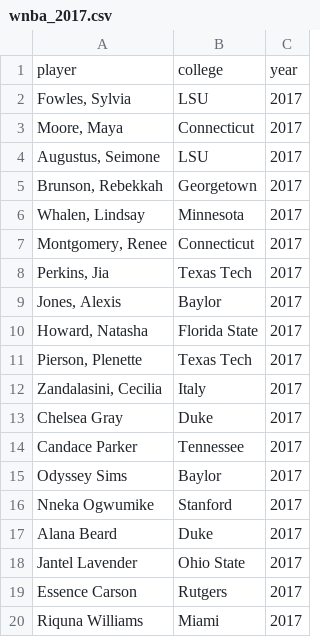
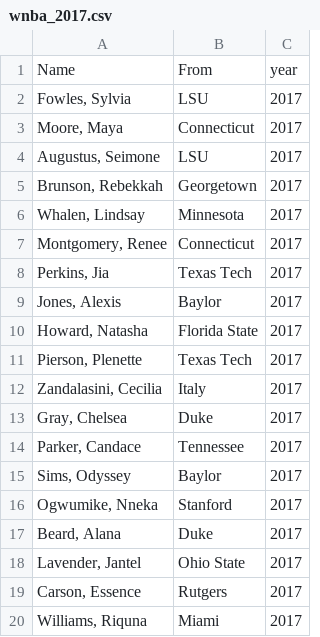
Before and after one commit to mappingvermont/playoff-roster-streaks, a CSV file: src/wnba_2017.csv, drawn as a sheet.

Commit message:
include WNBA in all queries

```diff
--- a/src/wnba_2017.csv
+++ b/src/wnba_2017.csv
@@ -1,2 +1,2 @@
-player,college,year
+Name,From,year
 "Fowles, Sylvia",LSU,2017
@@ -12,9 +12,9 @@ player,college,year
 "Zandalasini, Cecilia",Italy,2017
-"Chelsea Gray",Duke,2017
-"Candace Parker",Tennessee,2017
-"Odyssey Sims",Baylor,2017
-"Nneka Ogwumike",Stanford,2017
-"Alana Beard",Duke,2017
-"Jantel Lavender",Ohio State,2017
-"Essence Carson",Rutgers,2017
-"Riquna Williams",Miami,2017
+"Gray, Chelsea",Duke,2017
+"Parker, Candace",Tennessee,2017
+"Sims, Odyssey",Baylor,2017
+"Ogwumike, Nneka",Stanford,2017
+"Beard, Alana",Duke,2017
+"Lavender, Jantel",Ohio State,2017
+"Carson, Essence",Rutgers,2017
+"Williams, Riquna",Miami,2017
```
Also changed, not shown: 8 other files.
